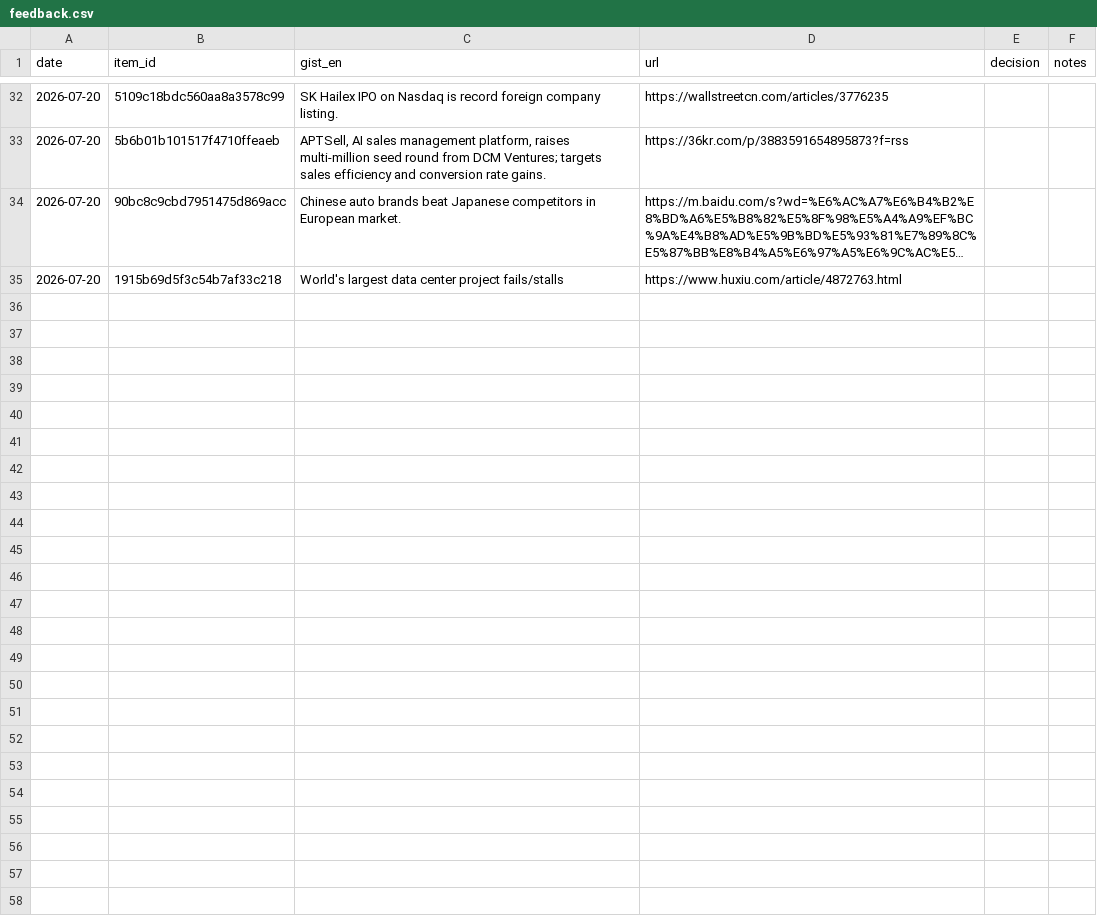
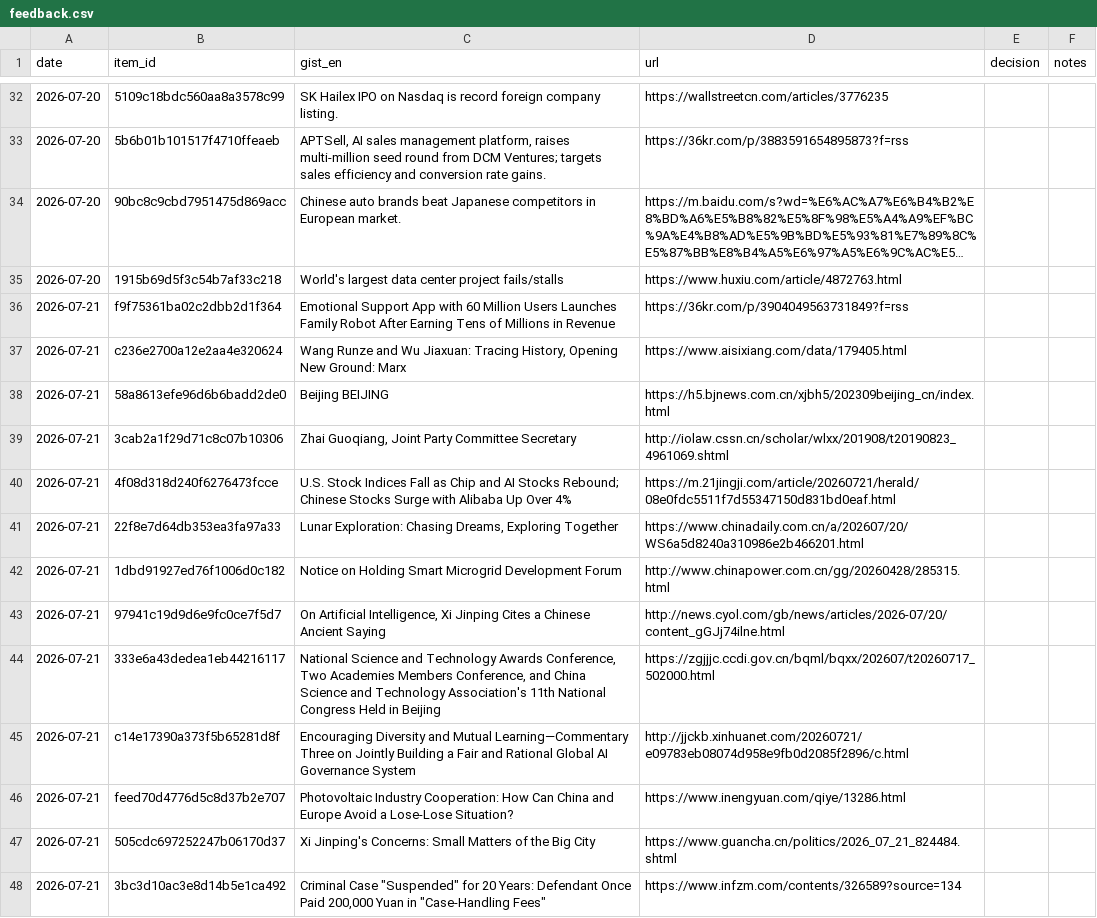
Before and after one commit to icastellamcdonald11-prog/Thesis, a CSV file: feedback.csv, drawn as a sheet; only a part is shown, gaps mark what is left out; long unchanged cells end in …; the diff covers the shown part only; the diff names each change by its address in the sheet, - before the commit and + after, or states it on an @@ line.

```diff
--- a/feedback.csv
+++ b/feedback.csv
+row 36: 2026-07-21 | f9f75361ba02c2dbb2d1f364 | Emotional Support App with 60 Million Users Launches Family Robot After Earning Tens of Millions in Revenue | https://36kr.com/p/3904049563731849?f=rss
+row 37: 2026-07-21 | c236e2700a12e2aa4e320624 | Wang Runze and Wu Jiaxuan: Tracing History, Opening New Ground: Marx | https://www.aisixiang.com/data/179405.html
+row 38: 2026-07-21 | 58a8613efe96d6b6badd2de0 | Beijing BEIJING | https://h5.bjnews.com.cn/xjbh5/202309beijing_cn/index.html
+row 39: 2026-07-21 | 3cab2a1f29d71c8c07b10306 | Zhai Guoqiang, Joint Party Committee Secretary | http://iolaw.cssn.cn/scholar/wlxx/201908/t20190823_4961069.shtml
+row 40: 2026-07-21 | 4f08d318d240f6276473fcce | U.S. Stock Indices Fall as Chip and AI Stocks Rebound; Chinese Stocks Surge with Alibaba Up Over 4% | https://m.21jingji.com/article/20260721/herald/08e0fdc5511f7d55347150d831bd0eaf.html
+row 41: 2026-07-21 | 22f8e7d64db353ea3fa97a33 | Lunar Exploration: Chasing Dreams, Exploring Together | https://www.chinadaily.com.cn/a/202607/20/WS6a5d8240a310986e2b466201.html
+row 42: 2026-07-21 | 1dbd91927ed76f1006d0c182 | Notice on Holding Smart Microgrid Development Forum | http://www.chinapower.com.cn/gg/20260428/285315.html
+row 43: 2026-07-21 | 97941c19d9d6e9fc0ce7f5d7 | On Artificial Intelligence, Xi Jinping Cites a Chinese Ancient Saying | http://news.cyol.com/gb/news/articles/2026-07/20/content_gGJj74ilne.html
+row 44: 2026-07-21 | 333e6a43dedea1eb44216117 | National Science and Technology Awards Conference, Two Academies Members Conference, and China Science and Technology Association's 11th National Congress Held in Beijing | https://zgjjjc.ccdi.gov.cn/bqml/bqxx/202607/t20260717_502000.html
+row 45: 2026-07-21 | c14e17390a373f5b65281d8f | Encouraging Diversity and Mutual Learning—Commentary Three on Jointly Building a Fair and Rational Global AI Governance System | http://jjckb.xinhuanet.com/20260721/e09783eb08074d958e9fb0d2085f2896/c.html
+row 46: 2026-07-21 | feed70d4776d5c8d37b2e707 | Photovoltaic Industry Cooperation: How Can China and Europe Avoid a Lose-Lose Situation? | https://www.inengyuan.com/qiye/13286.html
+row 47: 2026-07-21 | 505cdc697252247b06170d37 | Xi Jinping's Concerns: Small Matters of the Big City | https://www.guancha.cn/politics/2026_07_21_824484.shtml
+row 48: 2026-07-21 | 3bc3d10ac3e8d14b5e1ca492 | Criminal Case "Suspended" for 20 Years: Defendant Once Paid 200,000 Yuan in "Case-Handling Fees" | https://www.infzm.com/contents/326589?source=134
```
Also changed, not shown: 13 added rows elsewhere in this file, 2 other files.
